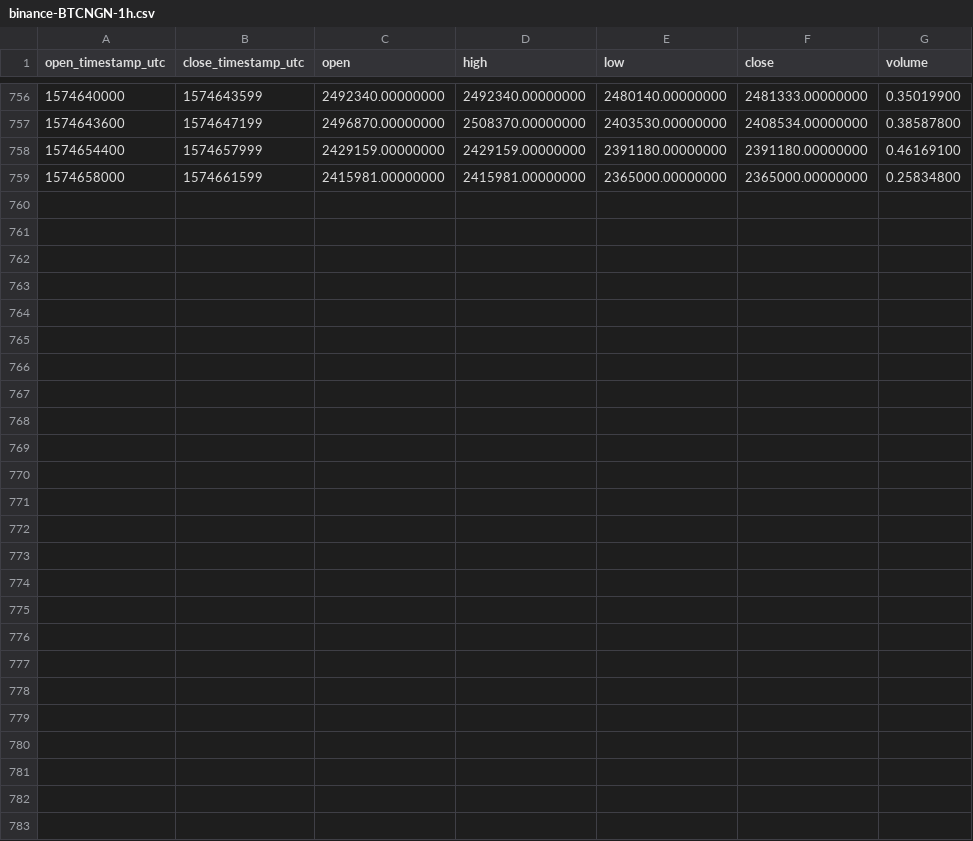
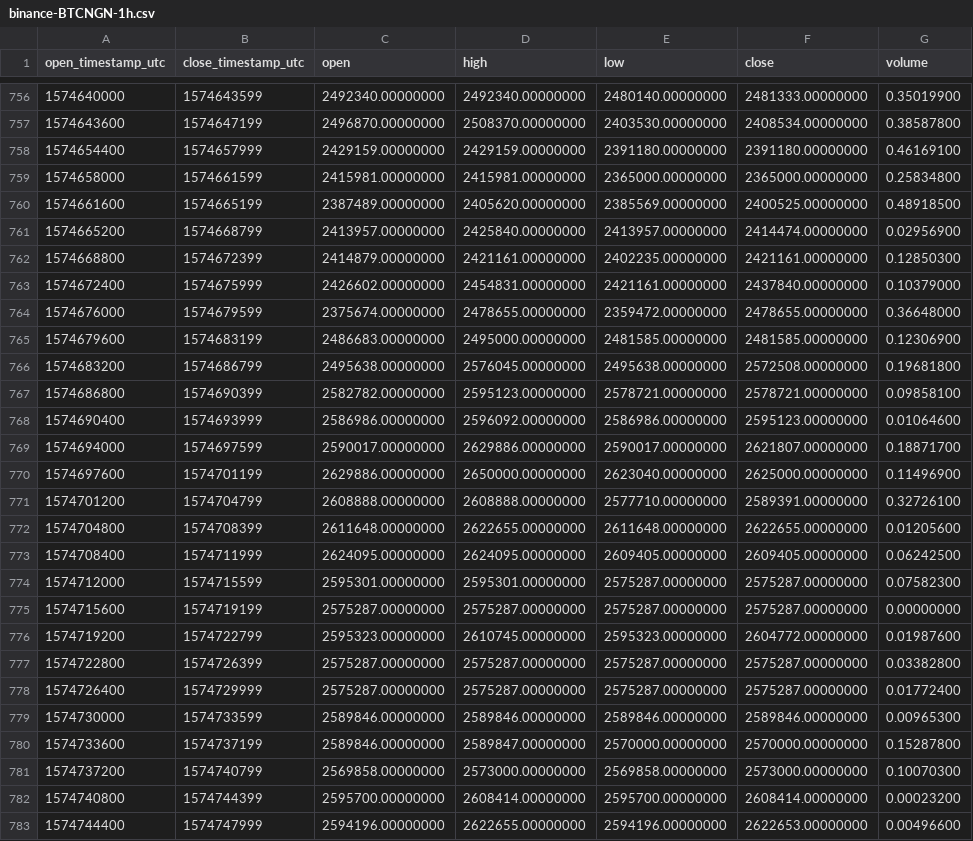
Before and after one commit to cryptobigbro/binance-BTCNGN, a CSV file: binance-BTCNGN-1h.csv, drawn as a sheet; only a part is shown, gaps mark what is left out; the diff names each change by its address in the sheet, - before the commit and + after, or states it on an @@ line.

Commit message:
Update OHLCV data.

```diff
--- a/binance-BTCNGN-1h.csv
+++ b/binance-BTCNGN-1h.csv
+row 760: 1574661600 | 1574665199 | 2387489.00000000 | 2405620.00000000 | 2385569.00000000 | 2400525.00000000 | 0.48918500
+row 761: 1574665200 | 1574668799 | 2413957.00000000 | 2425840.00000000 | 2413957.00000000 | 2414474.00000000 | 0.02956900
+row 762: 1574668800 | 1574672399 | 2414879.00000000 | 2421161.00000000 | 2402235.00000000 | 2421161.00000000 | 0.12850300
+row 763: 1574672400 | 1574675999 | 2426602.00000000 | 2454831.00000000 | 2421161.00000000 | 2437840.00000000 | 0.10379000
+row 764: 1574676000 | 1574679599 | 2375674.00000000 | 2478655.00000000 | 2359472.00000000 | 2478655.00000000 | 0.36648000
+row 765: 1574679600 | 1574683199 | 2486683.00000000 | 2495000.00000000 | 2481585.00000000 | 2481585.00000000 | 0.12306900
+row 766: 1574683200 | 1574686799 | 2495638.00000000 | 2576045.00000000 | 2495638.00000000 | 2572508.00000000 | 0.19681800
+row 767: 1574686800 | 1574690399 | 2582782.00000000 | 2595123.00000000 | 2578721.00000000 | 2578721.00000000 | 0.09858100
+row 768: 1574690400 | 1574693999 | 2586986.00000000 | 2596092.00000000 | 2586986.00000000 | 2595123.00000000 | 0.01064600
+row 769: 1574694000 | 1574697599 | 2590017.00000000 | 2629886.00000000 | 2590017.00000000 | 2621807.00000000 | 0.18871700
+row 770: 1574697600 | 1574701199 | 2629886.00000000 | 2650000.00000000 | 2623040.00000000 | 2625000.00000000 | 0.11496900
+row 771: 1574701200 | 1574704799 | 2608888.00000000 | 2608888.00000000 | 2577710.00000000 | 2589391.00000000 | 0.32726100
+row 772: 1574704800 | 1574708399 | 2611648.00000000 | 2622655.00000000 | 2611648.00000000 | 2622655.00000000 | 0.01205600
+row 773: 1574708400 | 1574711999 | 2624095.00000000 | 2624095.00000000 | 2609405.00000000 | 2609405.00000000 | 0.06242500
+row 774: 1574712000 | 1574715599 | 2595301.00000000 | 2595301.00000000 | 2575287.00000000 | 2575287.00000000 | 0.07582300
+row 775: 1574715600 | 1574719199 | 2575287.00000000 | 2575287.00000000 | 2575287.00000000 | 2575287.00000000 | 0.00000000
+row 776: 1574719200 | 1574722799 | 2595323.00000000 | 2610745.00000000 | 2595323.00000000 | 2604772.00000000 | 0.01987600
+row 777: 1574722800 | 1574726399 | 2575287.00000000 | 2575287.00000000 | 2575287.00000000 | 2575287.00000000 | 0.03382800
+row 778: 1574726400 | 1574729999 | 2575287.00000000 | 2575287.00000000 | 2575287.00000000 | 2575287.00000000 | 0.01772400
+row 779: 1574730000 | 1574733599 | 2589846.00000000 | 2589846.00000000 | 2589846.00000000 | 2589846.00000000 | 0.00965300
+row 780: 1574733600 | 1574737199 | 2589846.00000000 | 2589847.00000000 | 2570000.00000000 | 2570000.00000000 | 0.15287800
+row 781: 1574737200 | 1574740799 | 2569858.00000000 | 2573000.00000000 | 2569858.00000000 | 2573000.00000000 | 0.10070300
+row 782: 1574740800 | 1574744399 | 2595700.00000000 | 2608414.00000000 | 2595700.00000000 | 2608414.00000000 | 0.00023200
+row 783: 1574744400 | 1574747999 | 2594196.00000000 | 2622655.00000000 | 2594196.00000000 | 2622653.00000000 | 0.00496600
```
Also changed, not shown: binance-BTCNGN-1d.csv.
